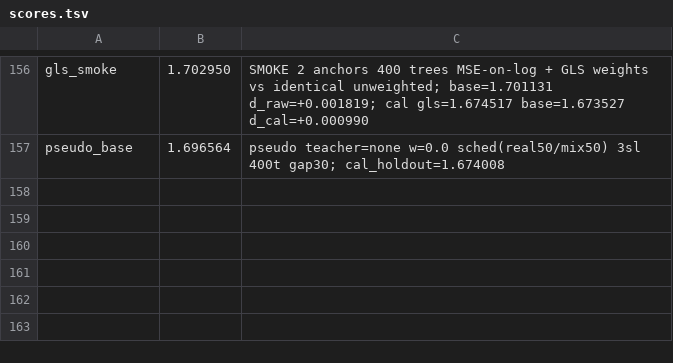
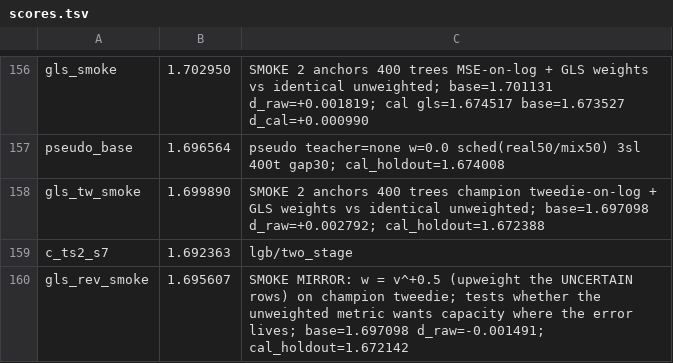
Before and after one commit to Kondachello/e-cup, a TSV file: work/reports/scores.tsv, drawn as a sheet; only a part is shown, gaps mark what is left out; the diff names each change by its address in the sheet, - before the commit and + after, or states it on an @@ line.

```diff
--- a/work/reports/scores.tsv
+++ b/work/reports/scores.tsv
+row 158: gls_tw_smoke | 1.699890 | SMOKE 2 anchors 400 trees champion tweedie-on-log + GLS weights vs identical unweighted; base=1.697098 d_raw=+0.002792; cal_holdout=1.672388
+row 159: c_ts2_s7 | 1.692363 | lgb/two_stage
+row 160: gls_rev_smoke | 1.695607 | SMOKE MIRROR: w = v^+0.5 (upweight the UNCERTAIN rows) on champion tweedie; tests whether the unweighted metric wants capacity where the error lives; base=1.697098 d_raw=-0.001491; cal_holdout=1.672142
```
Also changed, not shown: 17 other files.
